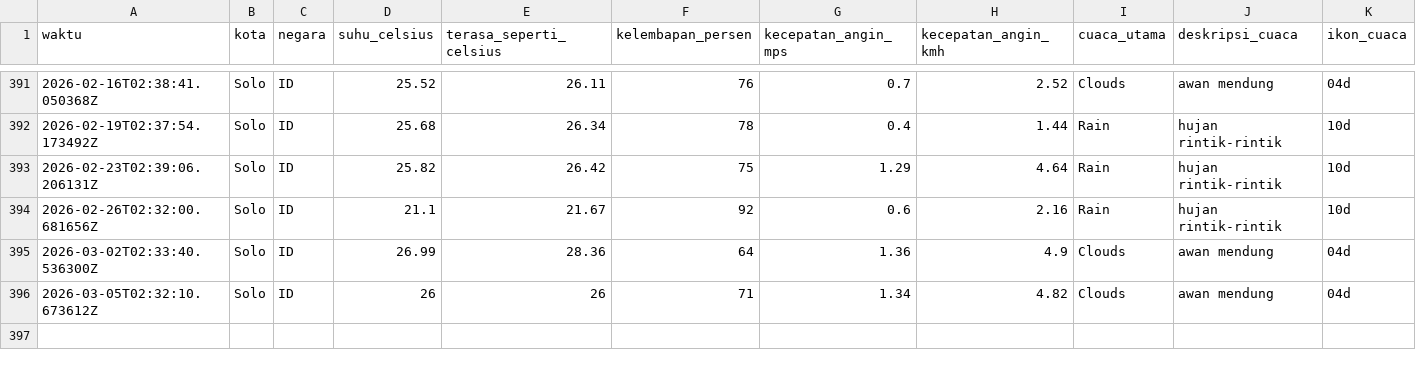
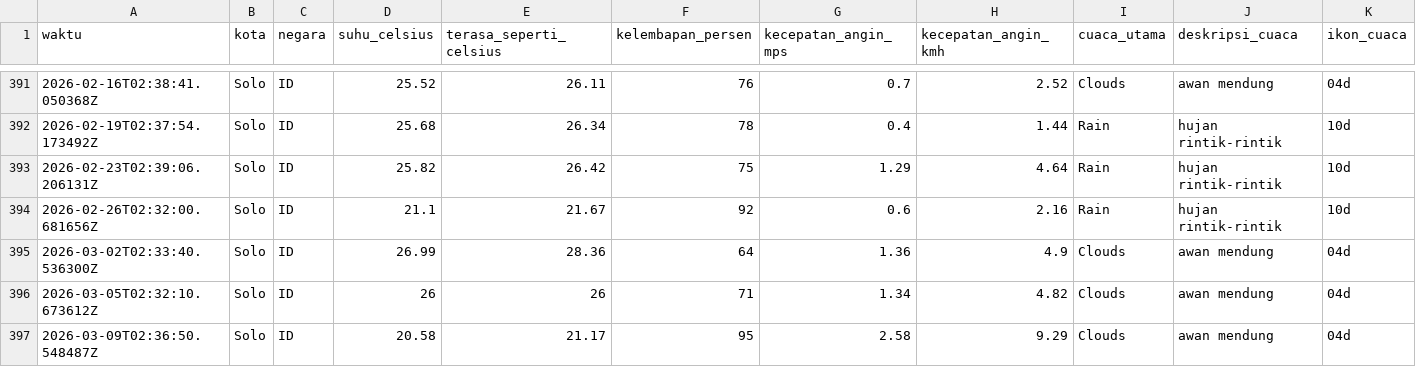
Before and after one commit to slashMK303/Tugas-IPDS, a CSV file: data/weather_data_solo.csv, drawn as a sheet; only a part is shown, gaps mark what is left out; rows hold the shown columns only; the diff names each change by its address in the sheet, - before the commit and + after, or states it on an @@ line.

```diff
--- a/data/weather_data_solo.csv
+++ b/data/weather_data_solo.csv
+row 397: 2026-03-09T02:36:50.548487Z | Solo | ID | 20.58 | 21.17 | 95 | 2.58 | 9.29 | Clouds | awan mendung | 04d
```
